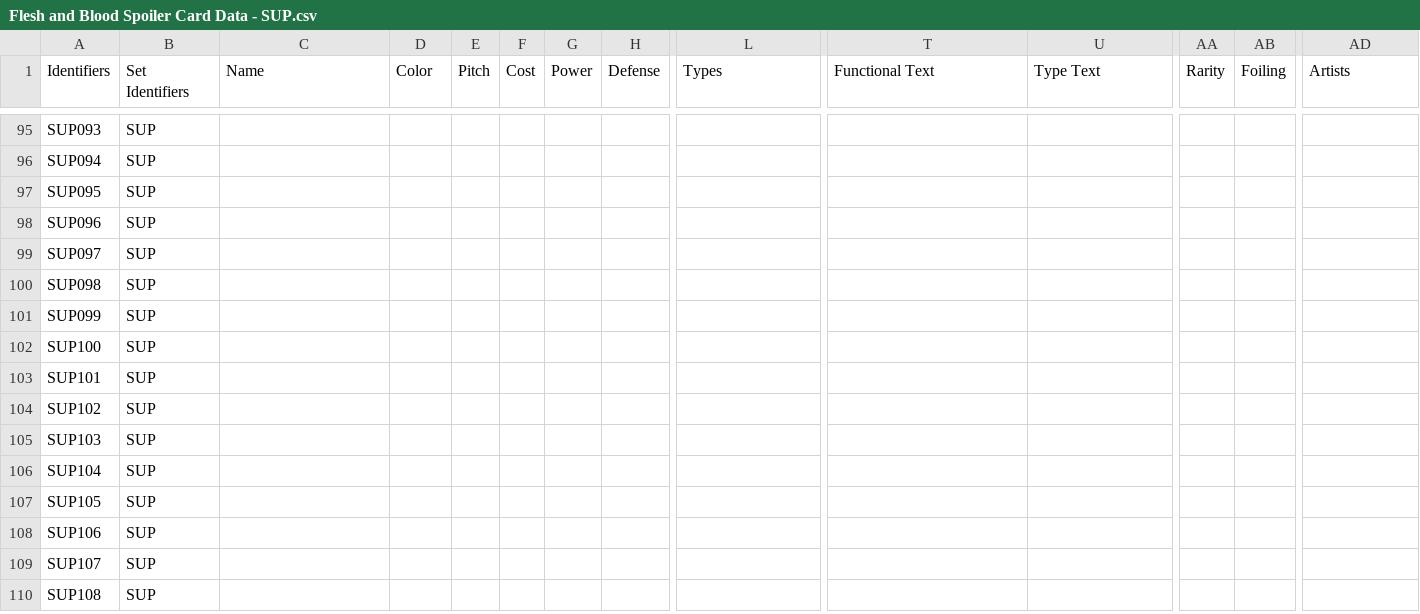
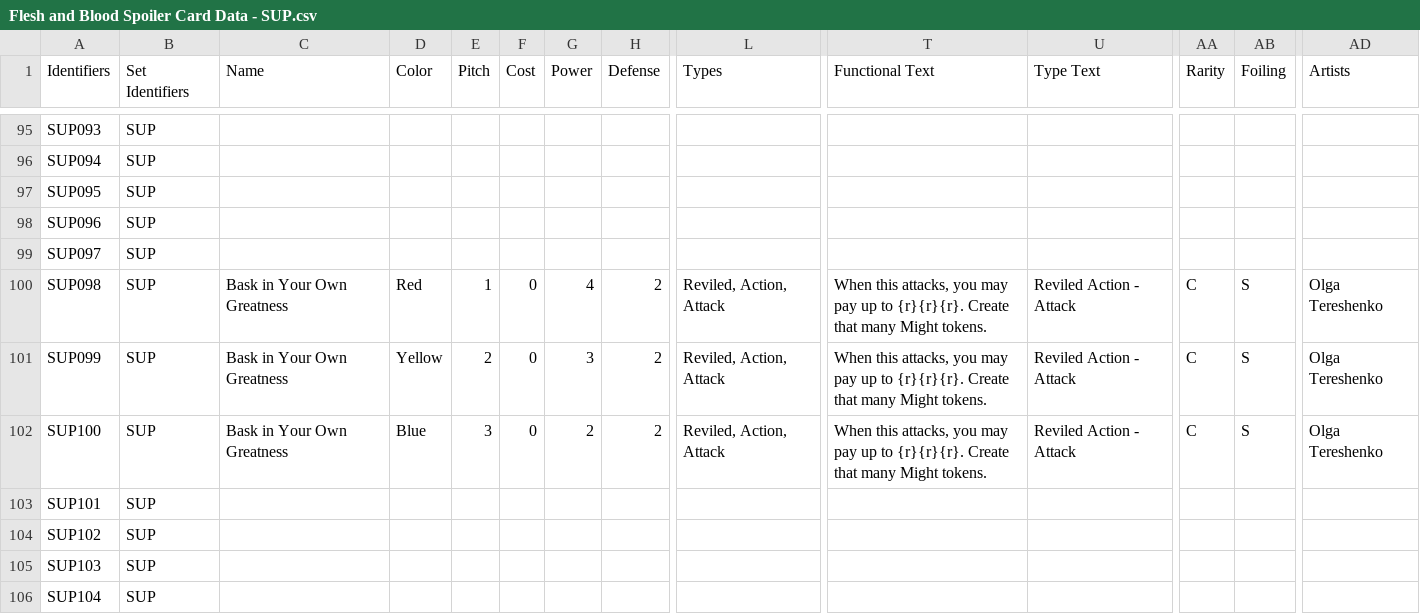
Before and after one commit to fabrary/cards, a CSV file: packages/cards/scripts/Spoiled/Flesh and Blood Spoiler Card Data - SUP.csv, drawn as a sheet; only a part is shown, gaps mark what is left out; the shorter side is filled out with more unchanged rows; the diff covers the shown part only; the diff names each change by its address in the sheet, - before the commit and + after, or states it on an @@ line.

```diff
--- a/packages/cards/scripts/Spoiled/Flesh and Blood Spoiler Card Data - SUP.csv
+++ b/packages/cards/scripts/Spoiled/Flesh and Blood Spoiler Card Data - SUP.csv
-C100:C102 (Name): (empty)
+C100:C102 (Name): Bask in Your Own Greatness
-D100 (Color): (empty)
+D100 (Color): Red
-E100 (Pitch): (empty)
+E100 (Pitch): 1
-F100:F102 (Cost): (empty)
+F100:F102 (Cost): 0
-G100 (Power): (empty)
+G100 (Power): 4
-H100:H102 (Defense): (empty)
+H100:H102 (Defense): 2
-L100:L102 (Types): (empty)
+L100:L102 (Types): Reviled, Action, Attack
-T100:T102 (Functional Text): (empty)
+T100:T102 (Functional Text): When this attacks, you may pay up to {r}{r}{r}. Create that many Might tokens.
-U100:U102 (Type Text): (empty)
+U100:U102 (Type Text): Reviled Action - Attack
-AA100:AA102 (Rarity): (empty)
+AA100:AA102 (Rarity): C
-AB100:AB102 (Foiling): (empty)
+AB100:AB102 (Foiling): S
-AD100:AD102 (Artists): (empty)
+AD100:AD102 (Artists): Olga Tereshenko
-D101 (Color): (empty)
+D101 (Color): Yellow
-E101 (Pitch): (empty)
+E101 (Pitch): 2
-G101 (Power): (empty)
+G101 (Power): 3
-D102 (Color): (empty)
+D102 (Color): Blue
-E102 (Pitch): (empty)
+E102 (Pitch): 3
-G102 (Power): (empty)
+G102 (Power): 2
```
Also changed, not shown: 96 edited cells elsewhere in this file, 7 other files.
